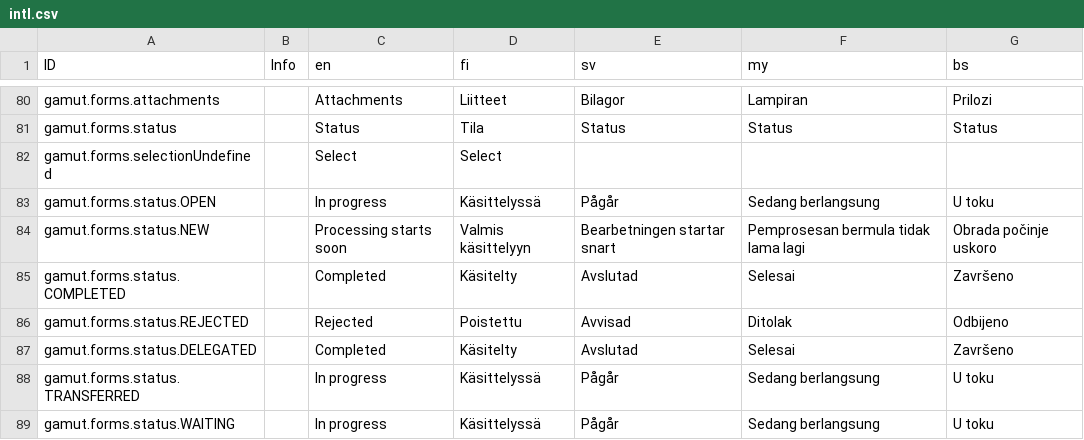
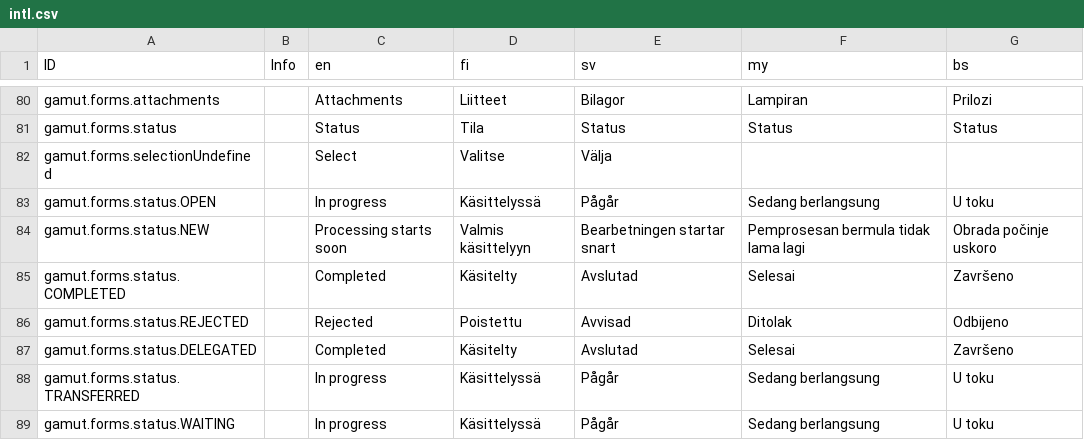
Before and after one commit to digiexpress-io/digiexpress-parent, a CSV file: ts_setup/gamut/intl.csv, drawn as a sheet; only a part is shown, gaps mark what is left out.

Commit message:
updated gamut.forms.selectionUndefined translations for sv and fi

```diff
--- a/ts_setup/gamut/intl.csv
+++ b/ts_setup/gamut/intl.csv
@@ -81,3 +81,3 @@ gamut.forms.attachments,,Attachments,Liitteet,Bilagor,Lampiran,Prilozi
 gamut.forms.status,,Status,Tila,Status,Status,Status
-gamut.forms.selectionUndefined,,Select,Select,,,
+gamut.forms.selectionUndefined,,Select,Valitse,Välja,,
 gamut.forms.status.OPEN,,In progress,Käsittelyssä,Pågår,Sedang berlangsung,U toku
```
